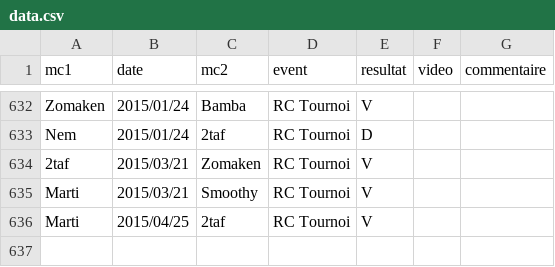
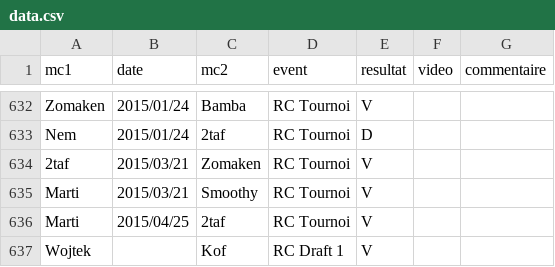
Before and after one commit to thibaultduponchelle/battlerec, a CSV file: data.csv, drawn as a sheet; only a part is shown, gaps mark what is left out.

Commit message:
RC Draft

```diff
--- a/data.csv
+++ b/data.csv
@@ -636 +636,2 @@ Marti,2015/03/21,Smoothy,RC Tournoi,V,,
 Marti,2015/04/25,2taf,RC Tournoi,V,,
+Wojtek,,Kof,RC Draft 1,V,,
```
